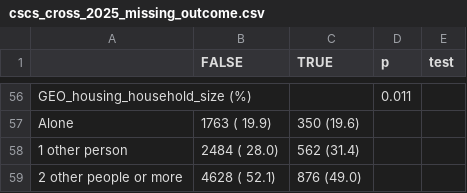
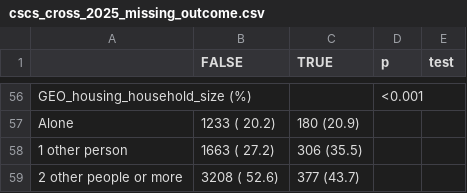
Before and after one commit to jorgeandr3s/heal, a CSV file: cscs/patterns_social_connection/cscs_cross_2025_missing_outcome.csv, drawn as a sheet; only a part is shown, gaps mark what is left out; the diff covers the shown part only.

```diff
--- a/cscs/patterns_social_connection/cscs_cross_2025_missing_outcome.csv
+++ b/cscs/patterns_social_connection/cscs_cross_2025_missing_outcome.csv
@@ -56,4 +56,4 @@
-"GEO_housing_household_size (%)"," "," "," 0.011",""
-"   Alone"," 1763 ( 19.9) ","  350 (19.6) ","",""
-"   1 other person"," 2484 ( 28.0) ","  562 (31.4) ","",""
-"   2 other people or more"," 4628 ( 52.1) ","  876 (49.0) ","",""
+"GEO_housing_household_size (%)"," "," ","<0.001",""
+"   Alone"," 1233 ( 20.2) ","  180 (20.9) ","",""
+"   1 other person"," 1663 ( 27.2) ","  306 (35.5) ","",""
+"   2 other people or more"," 3208 ( 52.6) ","  377 (43.7) ","",""
```
Also changed, not shown: 4 added rows, 4 removed rows and 87 edited cells elsewhere in this file, cscs/patterns_social_connection/cscs_cross_2025_t1.csv, 9 other files.
